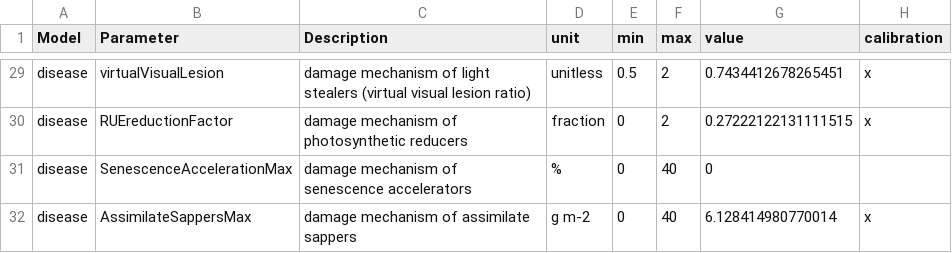
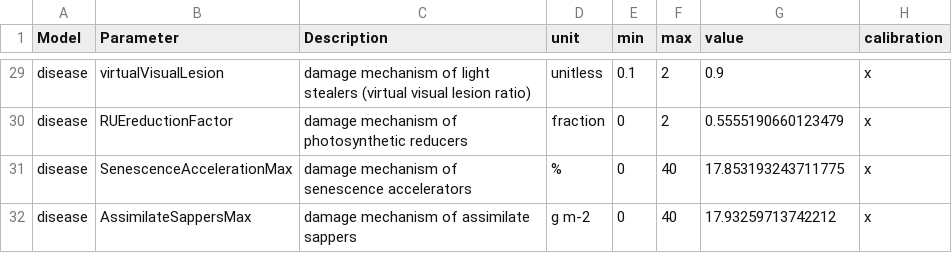
Before and after one commit to GeoModelLab/FraNchEstYN, a CSV file: inst/bin/files/parameters/franchestynParameters.csv, drawn as a sheet; only a part is shown, gaps mark what is left out; the diff covers the shown part only; the diff names each change by its address in the sheet, - before the commit and + after, or states it on an @@ line.

```diff
--- a/inst/bin/files/parameters/franchestynParameters.csv
+++ b/inst/bin/files/parameters/franchestynParameters.csv
-E29 (min): 0.5
+E29 (min): 0.1
-G29 (value): 0.7434412678265451
+G29 (value): 0.9
-G30 (value): 0.27222122131111515
+G30 (value): 0.5555190660123479
-G31 (value): 0
+G31 (value): 17.853193243711775
-H31 (calibration): (empty)
+H31 (calibration): x
-G32 (value): 6.128414980770014
+G32 (value): 17.93259713742212
```
Also changed, not shown: 27 edited cells elsewhere in this file, inst/bin/files/reference/referenceData.csv, 10 other files.
